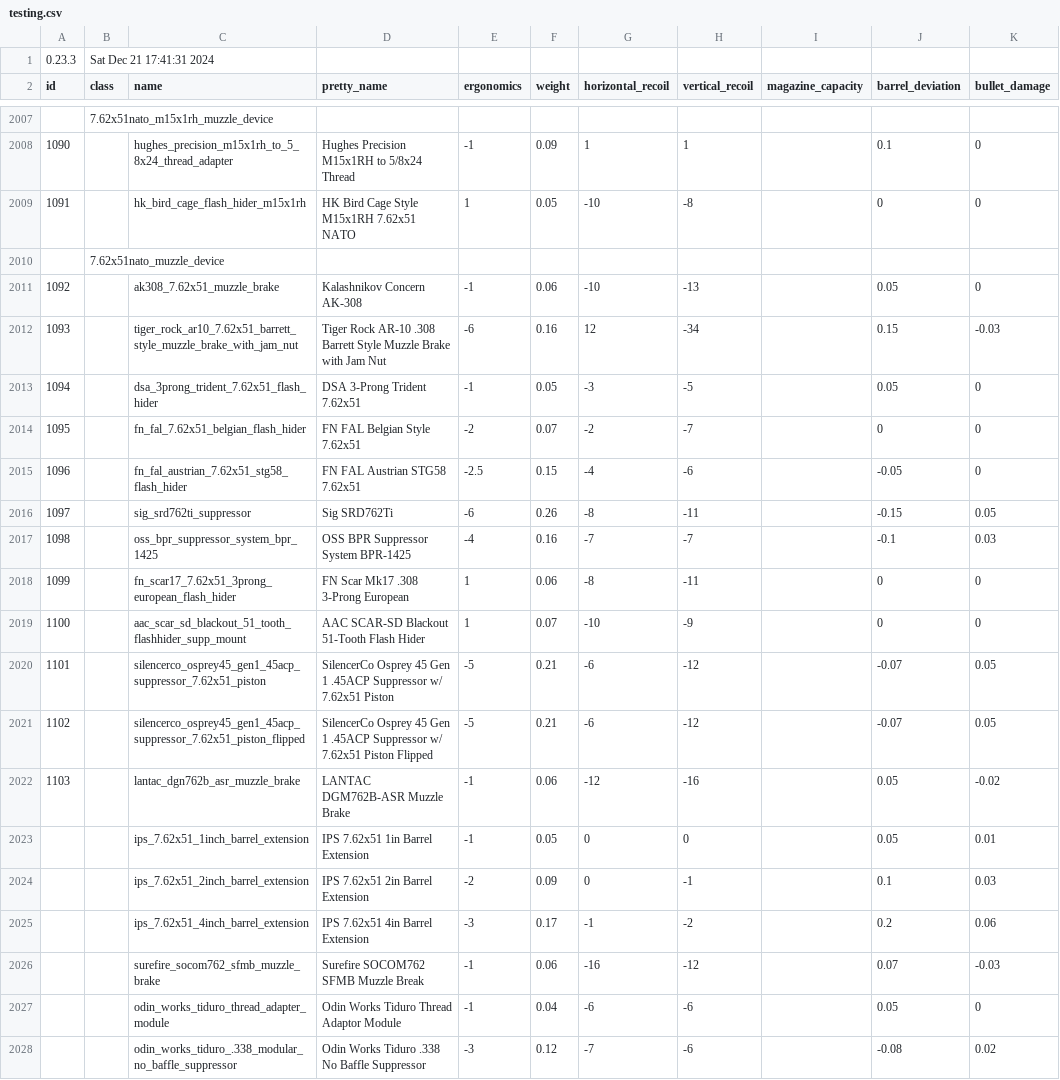
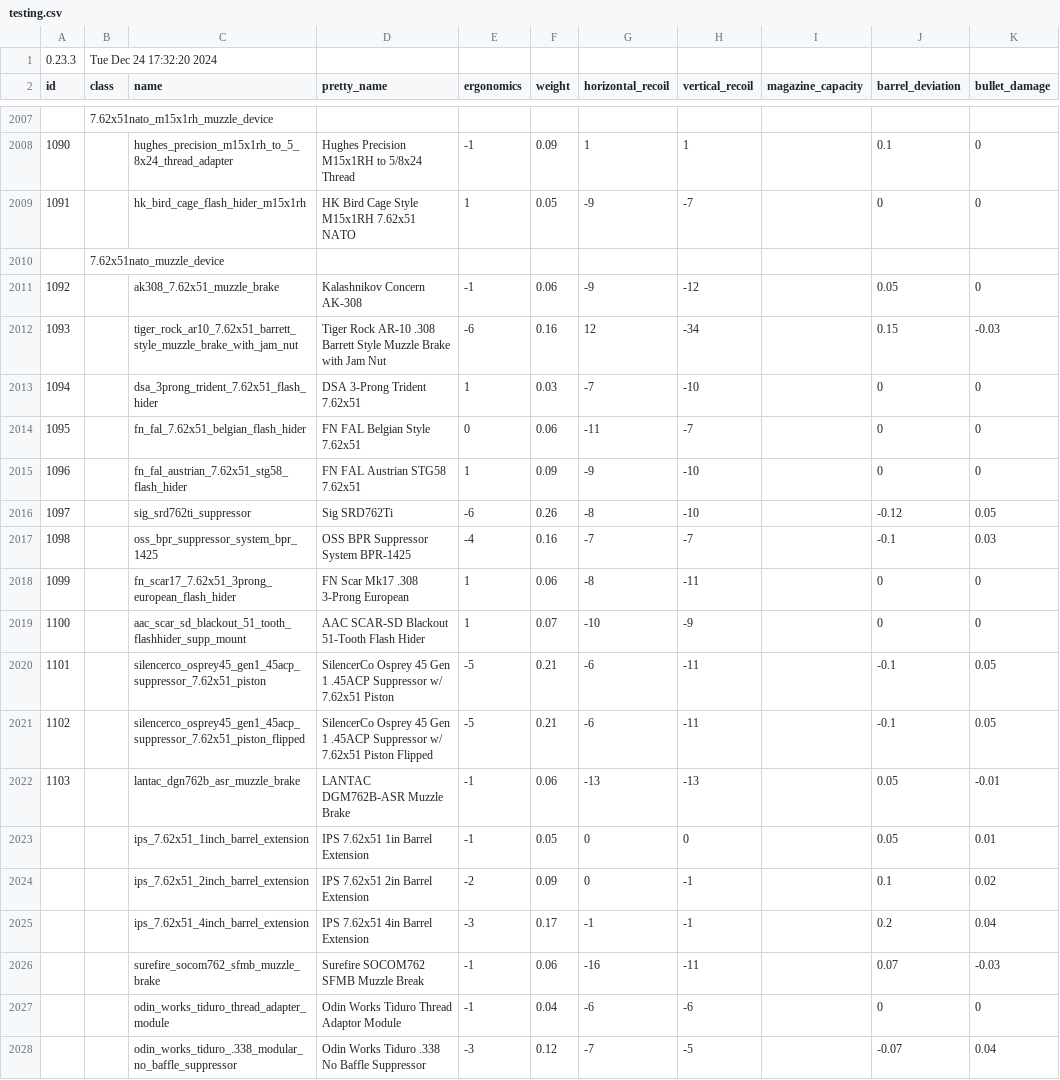
Before and after one commit to refact0r/deadline-balancing, a CSV file: testing.csv, drawn as a sheet; only a part is shown, gaps mark what is left out; the diff covers the shown part only; the diff names each change by its address in the sheet, - before the commit and + after, or states it on an @@ line.

```diff
--- a/testing.csv
+++ b/testing.csv
-B1 (class): Sat Dec 21 17:41:31 2024
+B1 (class): Tue Dec 24 17:32:20 2024
-G2009 (horizontal_recoil): -10
+G2009 (horizontal_recoil): -9
-H2009 (vertical_recoil): -8
+H2009 (vertical_recoil): -7
-G2011 (horizontal_recoil): -10
+G2011 (horizontal_recoil): -9
-H2011 (vertical_recoil): -13
+H2011 (vertical_recoil): -12
-E2013 (ergonomics): -1
+E2013 (ergonomics): 1
-F2013 (weight): 0.05
+F2013 (weight): 0.03
-G2013 (horizontal_recoil): -3
+G2013 (horizontal_recoil): -7
-H2013 (vertical_recoil): -5
+H2013 (vertical_recoil): -10
-J2013 (barrel_deviation): 0.05
+J2013 (barrel_deviation): 0
-E2014 (ergonomics): -2
+E2014 (ergonomics): 0
-F2014 (weight): 0.07
+F2014 (weight): 0.06
-G2014 (horizontal_recoil): -2
+G2014 (horizontal_recoil): -11
-E2015 (ergonomics): -2.5
+E2015 (ergonomics): 1
-F2015 (weight): 0.15
+F2015 (weight): 0.09
-G2015 (horizontal_recoil): -4
+G2015 (horizontal_recoil): -9
-H2015 (vertical_recoil): -6
+H2015 (vertical_recoil): -10
-J2015 (barrel_deviation): -0.05
+J2015 (barrel_deviation): 0
-H2016 (vertical_recoil): -11
+H2016 (vertical_recoil): -10
-J2016 (barrel_deviation): -0.15
+J2016 (barrel_deviation): -0.12
-H2020:H2021 (vertical_recoil): -12
+H2020:H2021 (vertical_recoil): -11
-J2020:J2021 (barrel_deviation): -0.07
+J2020:J2021 (barrel_deviation): -0.1
-G2022 (horizontal_recoil): -12
+G2022 (horizontal_recoil): -13
-H2022 (vertical_recoil): -16
+H2022 (vertical_recoil): -13
-K2022 (bullet_damage): -0.02
+K2022 (bullet_damage): -0.01
-K2024 (bullet_damage): 0.03
+K2024 (bullet_damage): 0.02
-H2025 (vertical_recoil): -2
+H2025 (vertical_recoil): -1
-K2025 (bullet_damage): 0.06
+K2025 (bullet_damage): 0.04
-H2026 (vertical_recoil): -12
+H2026 (vertical_recoil): -11
-J2027 (barrel_deviation): 0.05
+J2027 (barrel_deviation): 0
-H2028 (vertical_recoil): -6
+H2028 (vertical_recoil): -5
-J2028 (barrel_deviation): -0.08
+J2028 (barrel_deviation): -0.07
-K2028 (bullet_damage): 0.02
+K2028 (bullet_damage): 0.04
```
Also changed, not shown: 50 edited cells elsewhere in this file.
